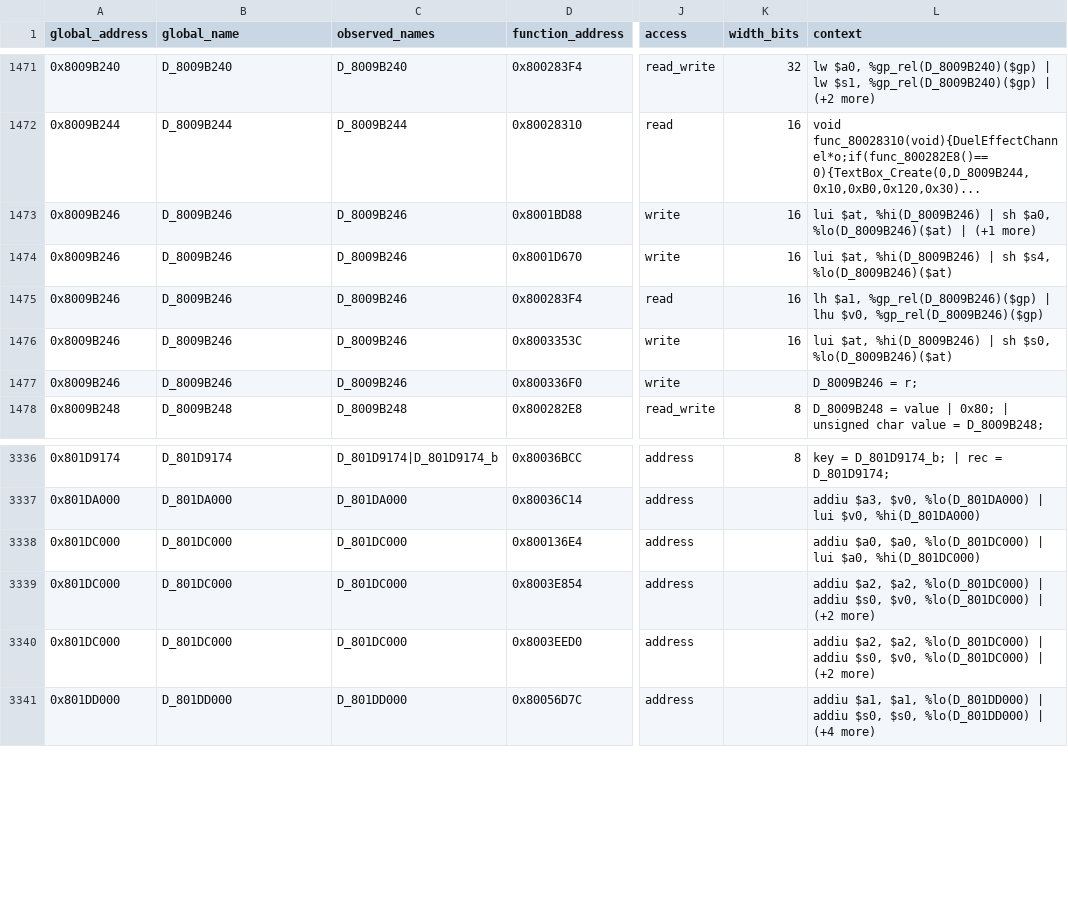
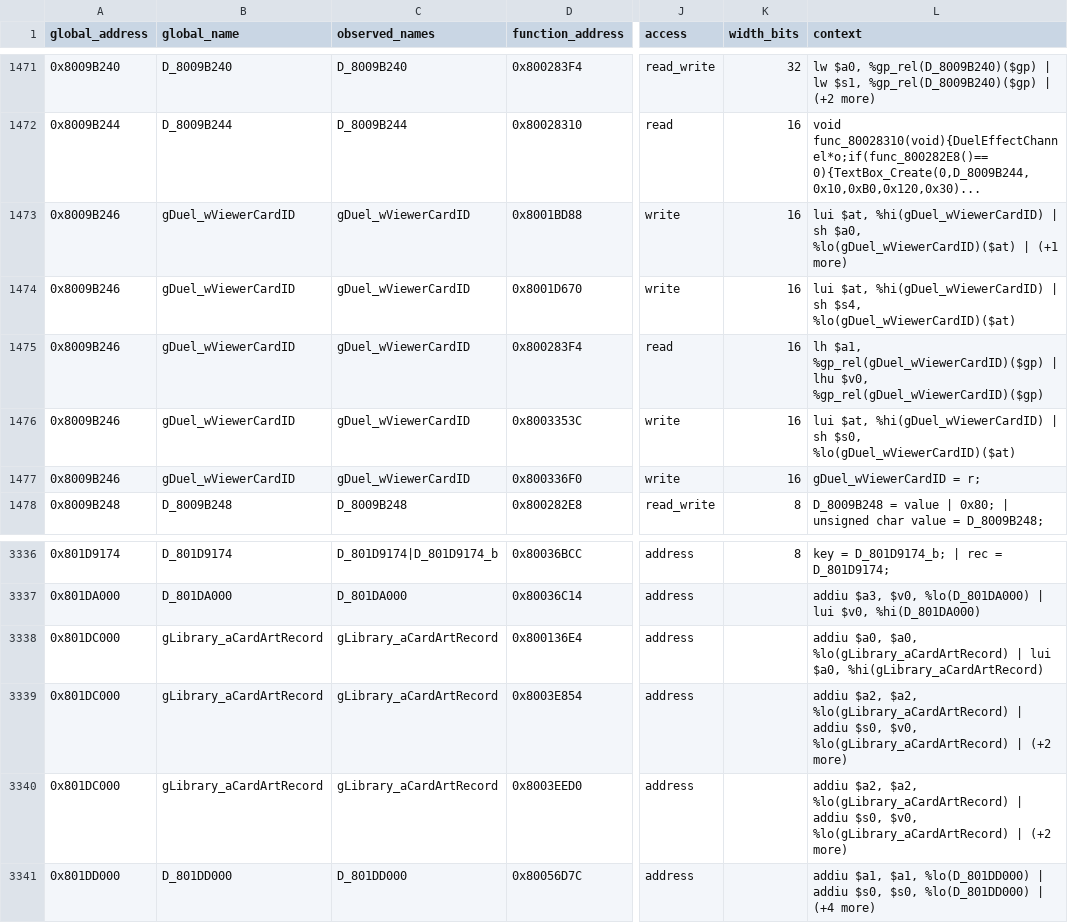
Before and after one commit to MaChInEgUn3/memories-decomp, a CSV file: notes/global-usage.csv, drawn as a sheet; only a part is shown, gaps mark what is left out; the diff names each change by its address in the sheet, - before the commit and + after, or states it on an @@ line.

Commit message:
Name duel viewer and Library art state (#163)
Names 0x8009B246 as gDuel_wViewerCardID and 0x801DC000 as
gLibrary_aCardArtRecord.

The viewer ID is the card currently shown by the duel card-detail UI. It is
written by four resident halfword writers and consumed by the duel-field
picker and the guardian-star display, so it takes the gDuel_ prefix alongside
the existing gDuel_wSelectedCardID, gDuel_wFusionResultCardID and
gDuel_wCardDropID.

The card art record is recorded at medium confidence as a probable staging
buffer for the selected card's art, palette, title and auxiliary image strip,
since its direct users are unmatched assembly and the identification rests on
an external trace.

Both names are applied to tracked C, symbols, generated usage metadata and the
relevant source comment.

Part of #3.

```diff
--- a/notes/global-usage.csv
+++ b/notes/global-usage.csv
-B1473:B1477 (global_name): D_8009B246
+B1473:B1477 (global_name): gDuel_wViewerCardID
-C1473:C1477 (observed_names): D_8009B246
+C1473:C1477 (observed_names): gDuel_wViewerCardID
-L1473 (context): lui $at, %hi(D_8009B246) | sh $a0, %lo(D_8009B246)($at) | (+1…
+L1473 (context): lui $at, %hi(gDuel_wViewerCardID) | sh $a0, %lo(gDuel_wViewerCardID)($at) | (+1…
-L1474 (context): lui $at, %hi(D_8009B246) | sh $s4, %lo(D_8009B246)($at)
+L1474 (context): lui $at, %hi(gDuel_wViewerCardID) | sh $s4, %lo(gDuel_wViewerCardID)($at)
-L1475 (context): lh $a1, %gp_rel(D_8009B246)($gp) | lhu $v0, %gp_rel(D_8009B246)($gp)
+L1475 (context): lh $a1, %gp_rel(gDuel_wViewerCardID)($gp) | lhu $v0, %gp_rel(gDuel_wViewerCardID)($gp)
-L1476 (context): lui $at, %hi(D_8009B246) | sh $s0, %lo(D_8009B246)($at)
+L1476 (context): lui $at, %hi(gDuel_wViewerCardID) | sh $s0, %lo(gDuel_wViewerCardID)($at)
-K1477 (width_bits): (empty)
+K1477 (width_bits): 16
-L1477 (context): D_8009B246 = r;
+L1477 (context): gDuel_wViewerCardID = r;
-B3338:B3340 (global_name): D_801DC000
+B3338:B3340 (global_name): gLibrary_aCardArtRecord
-C3338:C3340 (observed_names): D_801DC000
+C3338:C3340 (observed_names): gLibrary_aCardArtRecord
-L3338 (context): …$a0, $a0, %lo(D_801DC000) | lui $a0, %hi(D_801DC000)
+L3338 (context): …$a0, $a0, %lo(gLibrary_aCardArtRecord) | lui $a0, %hi(gLibrary_aCardArtRecord)
-L3339:L3340 (context): …$a2, $a2, %lo(D_801DC000) | addiu $s0, $v0, %lo(D_801DC000) | (+2…
+L3339:L3340 (context): …$a2, $a2, %lo(gLibrary_aCardArtRecord) | addiu $s0, $v0, %lo(gLibrary_aCardArtRecord) | (+2…
```
Also changed, not shown: 3 other files.
